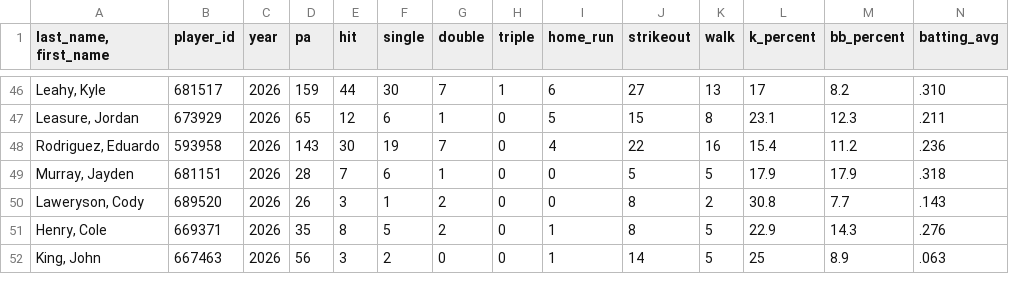
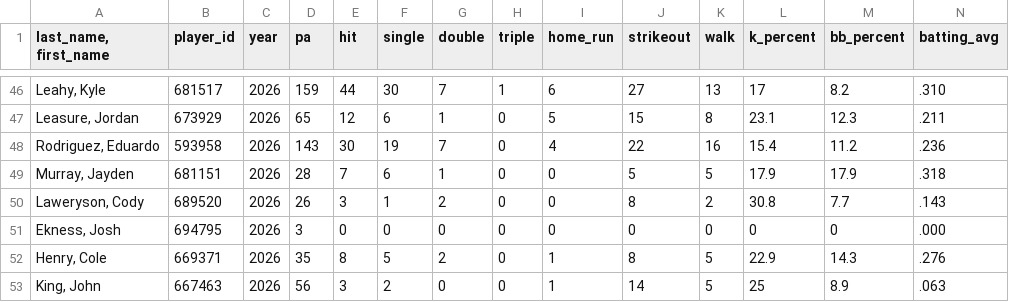
Before and after one commit to Mrbets850/mlb-data-app, a CSV file: Data:savant_pitchers.csv.csv, drawn as a sheet; only a part is shown, gaps mark what is left out; rows hold the shown columns only; the diff names each change by its address in the sheet, - before the commit and + after, or states it on an @@ line.

```diff
--- a/Data:savant_pitchers.csv.csv
+++ b/Data:savant_pitchers.csv.csv
+row 51: Ekness, Josh | 694795 | 2026 | 3 | 0 | 0 | 0 | 0 | 0 | 0 | 0 | 0 | 0 | .000
```
Also changed, not shown: Data:savant_bat_tracking.csv, Data:savant_batters.csv.csv, 1 other file.
